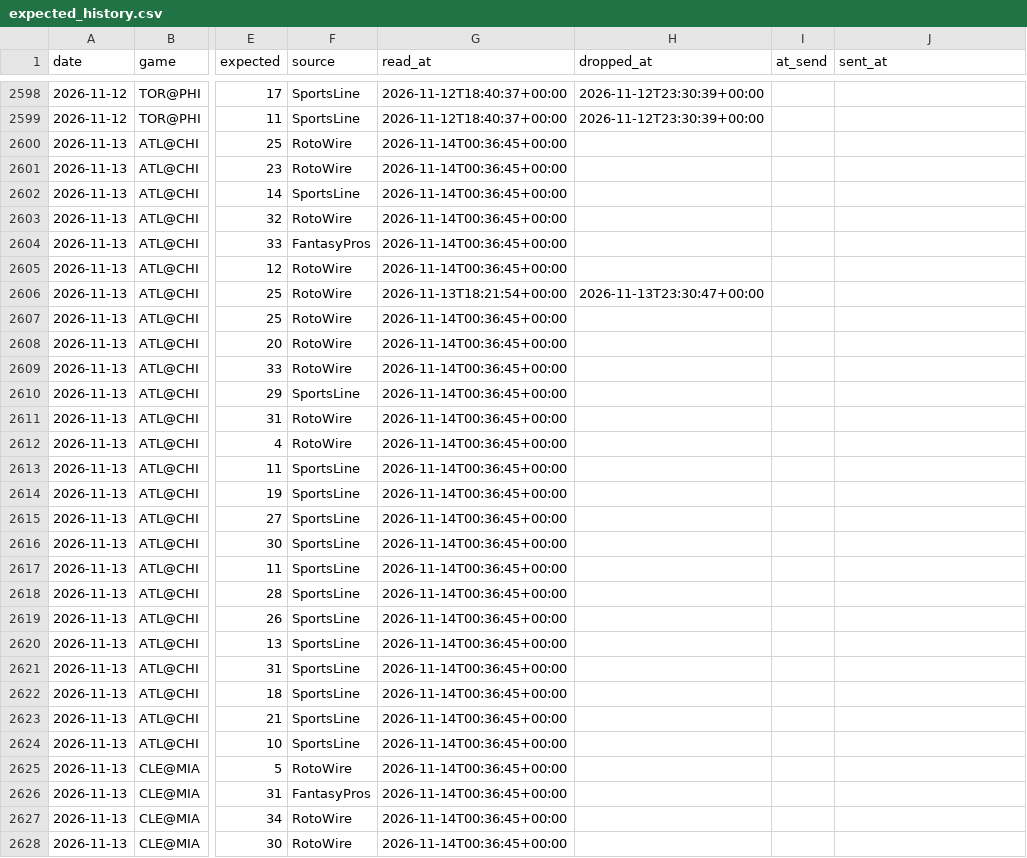
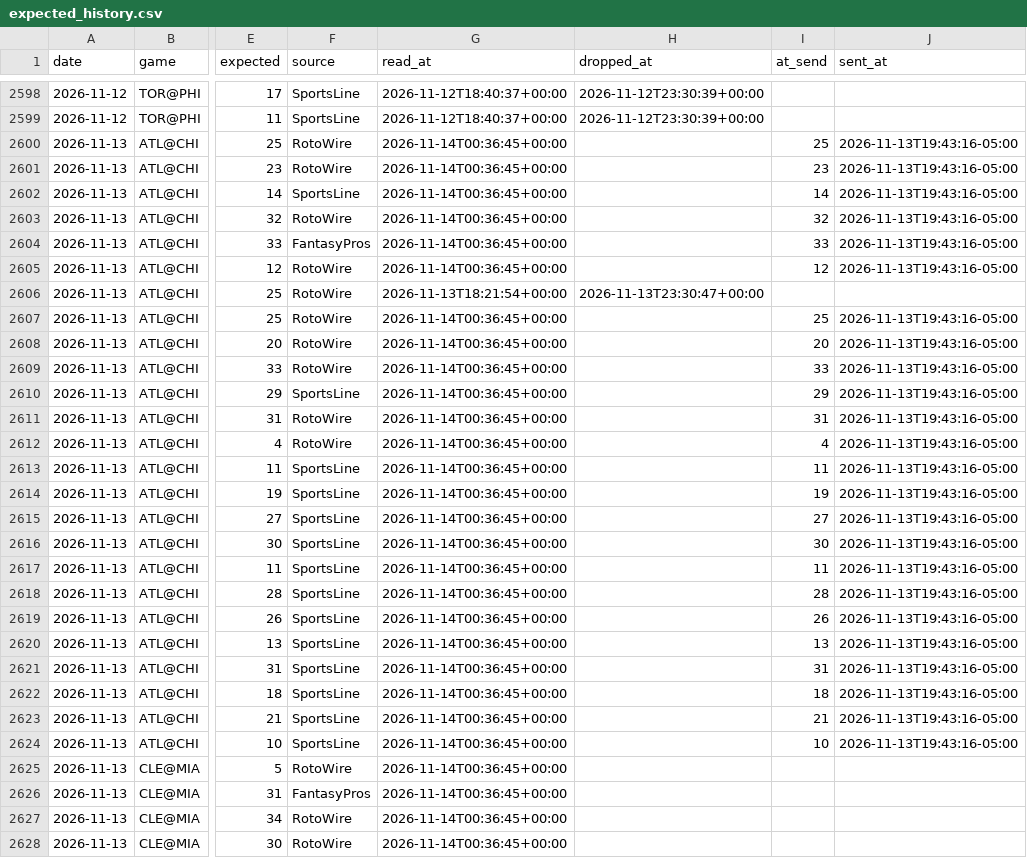
Before and after one commit to lukemaass-hub/nba-board, a CSV file: pipeline/expected_history.csv, drawn as a sheet; only a part is shown, gaps mark what is left out; the diff names each change by its address in the sheet, - before the commit and + after, or states it on an @@ line.

```diff
--- a/pipeline/expected_history.csv
+++ b/pipeline/expected_history.csv
-I2600 (at_send): (empty)
+I2600 (at_send): 25
-J2600:J2605 (sent_at): (empty)
+J2600:J2605 (sent_at): 2026-11-13T19:43:16-05:00
-I2601 (at_send): (empty)
+I2601 (at_send): 23
-I2602 (at_send): (empty)
+I2602 (at_send): 14
-I2603 (at_send): (empty)
+I2603 (at_send): 32
-I2604 (at_send): (empty)
+I2604 (at_send): 33
-I2605 (at_send): (empty)
+I2605 (at_send): 12
-I2607 (at_send): (empty)
+I2607 (at_send): 25
-J2607:J2624 (sent_at): (empty)
+J2607:J2624 (sent_at): 2026-11-13T19:43:16-05:00
-I2608 (at_send): (empty)
+I2608 (at_send): 20
-I2609 (at_send): (empty)
+I2609 (at_send): 33
-I2610 (at_send): (empty)
+I2610 (at_send): 29
-I2611 (at_send): (empty)
+I2611 (at_send): 31
-I2612 (at_send): (empty)
+I2612 (at_send): 4
-I2613 (at_send): (empty)
+I2613 (at_send): 11
-I2614 (at_send): (empty)
+I2614 (at_send): 19
-I2615 (at_send): (empty)
+I2615 (at_send): 27
-I2616 (at_send): (empty)
+I2616 (at_send): 30
-I2617 (at_send): (empty)
+I2617 (at_send): 11
-I2618 (at_send): (empty)
+I2618 (at_send): 28
-I2619 (at_send): (empty)
+I2619 (at_send): 26
-I2620 (at_send): (empty)
+I2620 (at_send): 13
-I2621 (at_send): (empty)
+I2621 (at_send): 31
-I2622 (at_send): (empty)
+I2622 (at_send): 18
-I2623 (at_send): (empty)
+I2623 (at_send): 21
-I2624 (at_send): (empty)
+I2624 (at_send): 10
```
Also changed, not shown: 2 other files.
